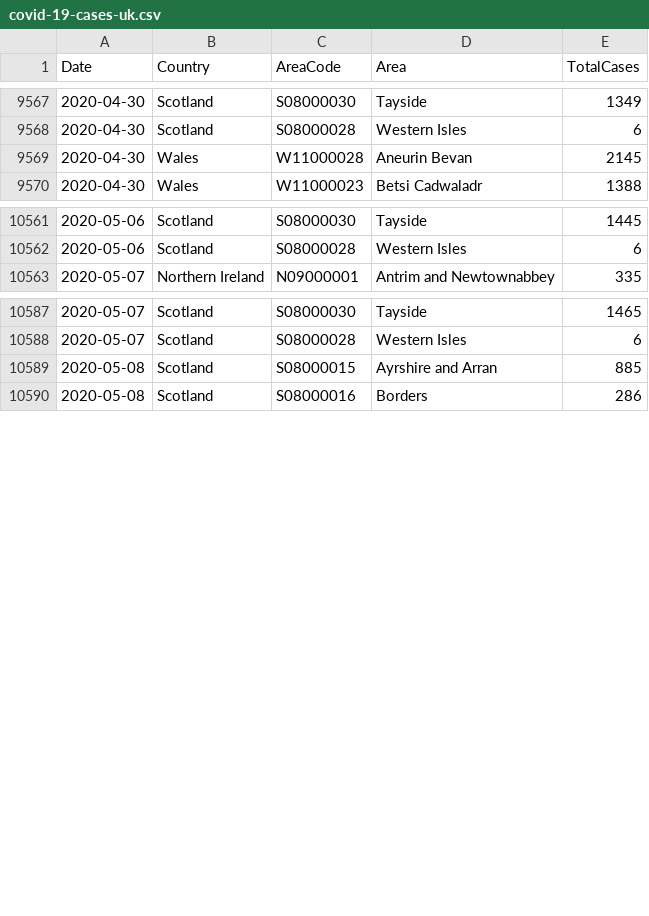
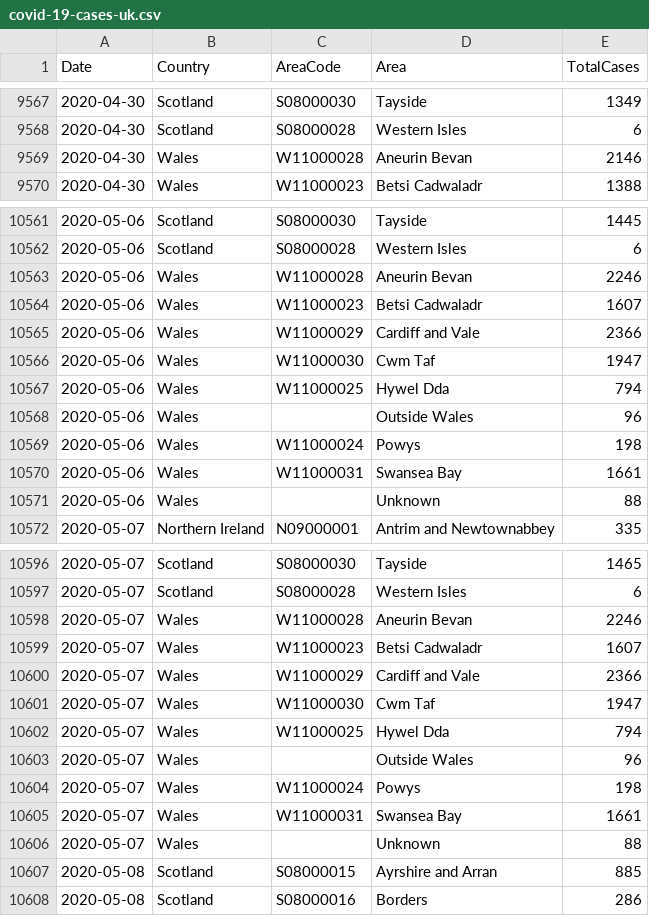
Before and after one commit to tomwhite/covid-19-uk-data, a CSV file: data/covid-19-cases-uk.csv, drawn as a sheet; only a part is shown, gaps mark what is left out; the diff covers the shown part only.

```diff
--- a/data/covid-19-cases-uk.csv
+++ b/data/covid-19-cases-uk.csv
@@ -9568,3 +9568,3 @@ Date,Country,AreaCode,Area,TotalCases
 2020-04-30,Scotland,S08000028,Western Isles,6
-2020-04-30,Wales,W11000028,Aneurin Bevan,2145
+2020-04-30,Wales,W11000028,Aneurin Bevan,2146
 2020-04-30,Wales,W11000023,Betsi Cadwaladr,1388
@@ -10562,2 +10562,11 @@ Date,Country,AreaCode,Area,TotalCases
 2020-05-06,Scotland,S08000028,Western Isles,6
+2020-05-06,Wales,W11000028,Aneurin Bevan,2246
+2020-05-06,Wales,W11000023,Betsi Cadwaladr,1607
+2020-05-06,Wales,W11000029,Cardiff and Vale,2366
+2020-05-06,Wales,W11000030,Cwm Taf,1947
+2020-05-06,Wales,W11000025,Hywel Dda,794
+2020-05-06,Wales,,Outside Wales,96
+2020-05-06,Wales,W11000024,Powys,198
+2020-05-06,Wales,W11000031,Swansea Bay,1661
+2020-05-06,Wales,,Unknown,88
 2020-05-07,Northern Ireland,N09000001,Antrim and Newtownabbey,335
@@ -10588,2 +10597,11 @@ Date,Country,AreaCode,Area,TotalCases
 2020-05-07,Scotland,S08000028,Western Isles,6
+2020-05-07,Wales,W11000028,Aneurin Bevan,2246
+2020-05-07,Wales,W11000023,Betsi Cadwaladr,1607
+2020-05-07,Wales,W11000029,Cardiff and Vale,2366
+2020-05-07,Wales,W11000030,Cwm Taf,1947
+2020-05-07,Wales,W11000025,Hywel Dda,794
+2020-05-07,Wales,,Outside Wales,96
+2020-05-07,Wales,W11000024,Powys,198
+2020-05-07,Wales,W11000031,Swansea Bay,1661
+2020-05-07,Wales,,Unknown,88
 2020-05-08,Scotland,S08000015,Ayrshire and Arran,885
```
Also changed, not shown: 27 edited cells elsewhere in this file, data/covid-19-indicators-uk.csv, data/covid-19-totals-wales.csv, 1 other file.
